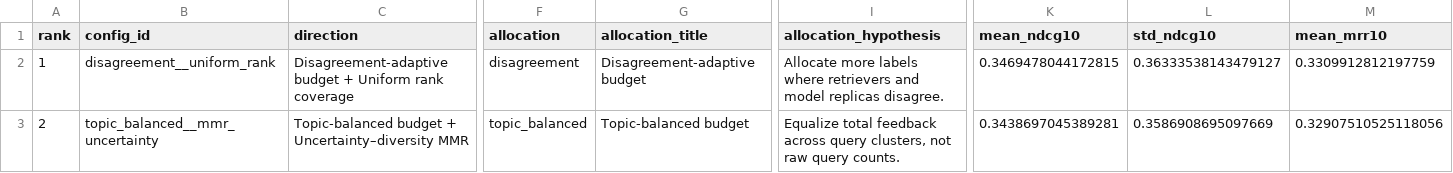
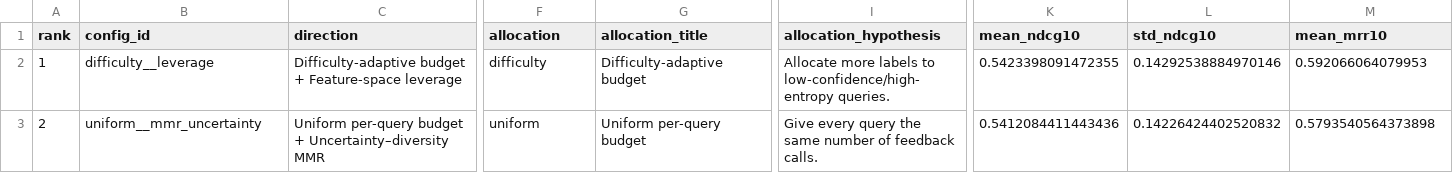
Before and after one commit to nilansa/ire-project-2026, a CSV file: experiments/100-direction-screen/results/TOP5.csv, drawn as a sheet; only a part is shown, gaps mark what is left out; the diff covers the shown part only; the diff names each change by its address in the sheet, - before the commit and + after, or states it on an @@ line.

```diff
--- a/experiments/100-direction-screen/results/TOP5.csv
+++ b/experiments/100-direction-screen/results/TOP5.csv
-B2 (config_id): disagreement__uniform_rank
+B2 (config_id): difficulty__leverage
-C2 (direction): Disagreement-adaptive budget + Uniform rank coverage
+C2 (direction): Difficulty-adaptive budget + Feature-space leverage
-F2 (allocation): disagreement
+F2 (allocation): difficulty
-G2 (allocation_title): Disagreement-adaptive budget
+G2 (allocation_title): Difficulty-adaptive budget
-I2 (allocation_hypothesis): …more labels where retrievers and model replicas disagree.
+I2 (allocation_hypothesis): …more labels to low-confidence/high-entropy queries.
-K2 (mean_ndcg10): 0.3469478044172815
+K2 (mean_ndcg10): 0.5423398091472355
-L2 (std_ndcg10): 0.36333538143479127
+L2 (std_ndcg10): 0.14292538884970146
-M2 (mean_mrr10): 0.3309912812197759
+M2 (mean_mrr10): 0.592066064079953
-B3 (config_id): topic_balanced__mmr_uncertainty
+B3 (config_id): uniform__mmr_uncertainty
-C3 (direction): Topic-balanced budget +…
+C3 (direction): Uniform per-query budget +…
-F3 (allocation): topic_balanced
+F3 (allocation): uniform
-G3 (allocation_title): Topic-balanced budget
+G3 (allocation_title): Uniform per-query budget
-I3 (allocation_hypothesis): Equalize total feedback across query clusters, not raw query counts.
+I3 (allocation_hypothesis): Give every query the same number of feedback calls.
-K3 (mean_ndcg10): 0.3438697045389281
+K3 (mean_ndcg10): 0.5412084411443436
-L3 (std_ndcg10): 0.3586908695097669
+L3 (std_ndcg10): 0.14226424402520832
-M3 (mean_mrr10): 0.32907510525118056
+M3 (mean_mrr10): 0.5793540564373898
```
Also changed, not shown: 88 edited cells elsewhere in this file, experiments/100-direction-screen/results/ALL_RUNS.csv, experiments/100-direction-screen/results/BASELINES.csv, 6 other files.
